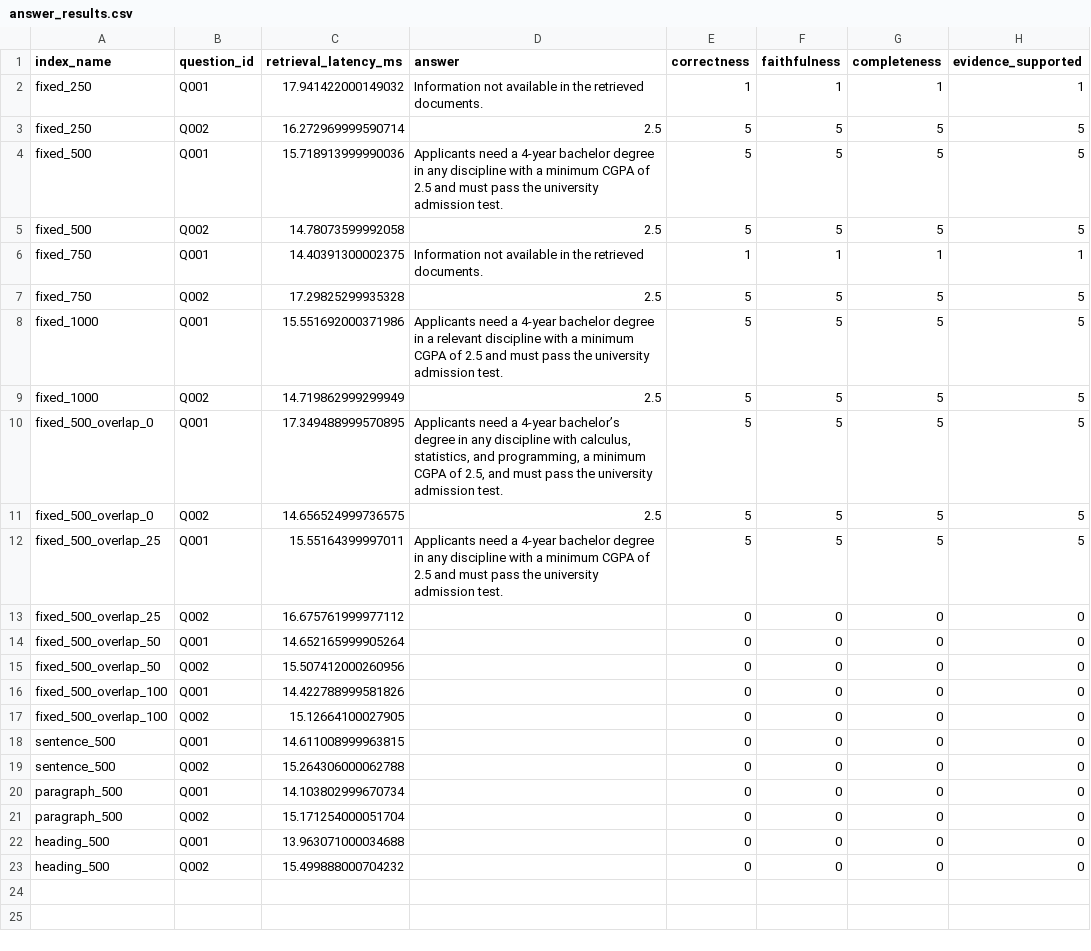
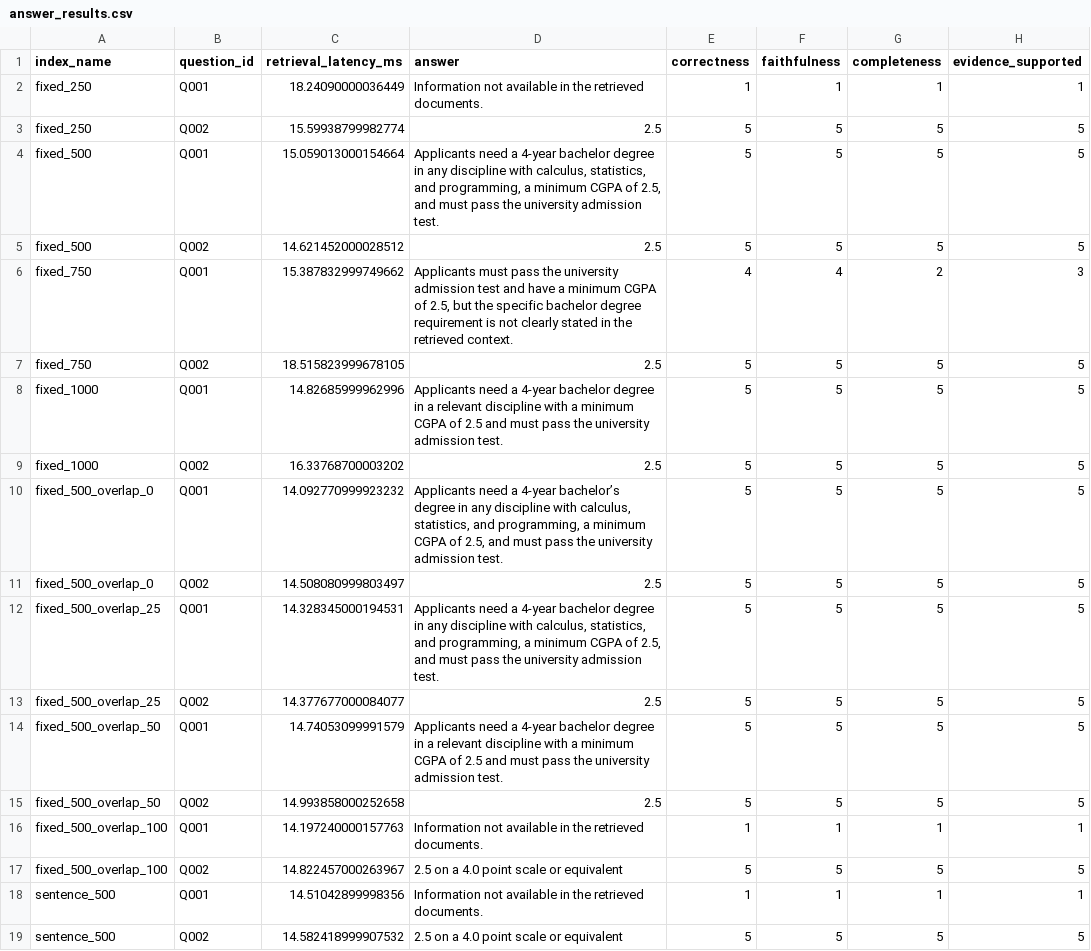
Before and after one commit to Nuserat/RAG-Chatbot, a CSV file: results/answer_results.csv, drawn as a sheet; only a part is shown; the diff covers the shown part only.

Commit message:
src.evaluate_answers

```diff
--- a/results/answer_results.csv
+++ b/results/answer_results.csv
@@ -1,23 +1,19 @@
 index_name,question_id,retrieval_latency_ms,answer,correctness,faithfulness,completeness,evidence_supported
-fixed_250,Q001,17.941422000149032,Information not available in the retrieved documents.,1,1,1,1
-fixed_250,Q002,16.272969999590714,2.5,5,5,5,5
-fixed_500,Q001,15.718913999990036,Applicants need a 4-year bachelor degree in any discipline with a minimum CGPA of 2.5 and must pass the university admission test.,5,5,5,5
-fixed_500,Q002,14.78073599992058,2.5,5,5,5,5
-fixed_750,Q001,14.40391300002375,Information not available in the retrieved documents.,1,1,1,1
-fixed_750,Q002,17.29825299935328,2.5,5,5,5,5
-fixed_1000,Q001,15.551692000371986,Applicants need a 4-year bachelor degree in a relevant discipline with a minimum CGPA of 2.5 and must pass the university admission test.,5,5,5,5
-fixed_1000,Q002,14.719862999299949,2.5,5,5,5,5
-fixed_500_overlap_0,Q001,17.349488999570895,"Applicants need a 4-year bachelor’s degree in any discipline with calculus, statistics, and programming, a minimum CGPA of 2.5, and must pass the university admission test.",5,5,5,5
-fixed_500_overlap_0,Q002,14.656524999736575,2.5,5,5,5,5
-fixed_500_overlap_25,Q001,15.55164399997011,Applicants need a 4-year bachelor degree in any discipline with a minimum CGPA of 2.5 and must pass the university admission test.,5,5,5,5
-fixed_500_overlap_25,Q002,16.675761999977112,,0,0,0,0
-fixed_500_overlap_50,Q001,14.652165999905264,,0,0,0,0
-fixed_500_overlap_50,Q002,15.507412000260956,,0,0,0,0
-fixed_500_overlap_100,Q001,14.422788999581826,,0,0,0,0
-fixed_500_overlap_100,Q002,15.12664100027905,,0,0,0,0
-sentence_500,Q001,14.611008999963815,,0,0,0,0
-sentence_500,Q002,15.264306000062788,,0,0,0,0
-paragraph_500,Q001,14.103802999670734,,0,0,0,0
-paragraph_500,Q002,15.171254000051704,,0,0,0,0
-heading_500,Q001,13.963071000034688,,0,0,0,0
-heading_500,Q002,15.499888000704232,,0,0,0,0
+fixed_250,Q001,18.24090000036449,Information not available in the retrieved documents.,1,1,1,1
+fixed_250,Q002,15.59938799982774,2.5,5,5,5,5
+fixed_500,Q001,15.059013000154664,"Applicants need a 4-year bachelor degree in any discipline with calculus, statistics, and programming, a minimum CGPA of 2.5, and must pass the university admission test.",5,5,5,5
+fixed_500,Q002,14.621452000028512,2.5,5,5,5,5
+fixed_750,Q001,15.387832999749662,"Applicants must pass the university admission test and have a minimum CGPA of 2.5, but the specific bachelor degree requirement is not clearly stated in the retrieved context.",4,4,2,3
+fixed_750,Q002,18.515823999678105,2.5,5,5,5,5
+fixed_1000,Q001,14.82685999962996,Applicants need a 4-year bachelor degree in a relevant discipline with a minimum CGPA of 2.5 and must pass the university admission test.,5,5,5,5
+fixed_1000,Q002,16.33768700003202,2.5,5,5,5,5
+fixed_500_overlap_0,Q001,14.092770999923232,"Applicants need a 4-year bachelor’s degree in any discipline with calculus, statistics, and programming, a minimum CGPA of 2.5, and must pass the university admission test.",5,5,5,5
+fixed_500_overlap_0,Q002,14.508080999803497,2.5,5,5,5,5
+fixed_500_overlap_25,Q001,14.328345000194531,"Applicants need a 4-year bachelor degree in any discipline with calculus, statistics, and programming, a minimum CGPA of 2.5, and must pass the university admission test.",5,5,5,5
+fixed_500_overlap_25,Q002,14.377677000084077,2.5,5,5,5,5
+fixed_500_overlap_50,Q001,14.74053099991579,Applicants need a 4-year bachelor degree in a relevant discipline with a minimum CGPA of 2.5 and must pass the university admission test.,5,5,5,5
+fixed_500_overlap_50,Q002,14.993858000252658,2.5,5,5,5,5
+fixed_500_overlap_100,Q001,14.197240000157763,Information not available in the retrieved documents.,1,1,1,1
+fixed_500_overlap_100,Q002,14.822457000263967,2.5 on a 4.0 point scale or equivalent,5,5,5,5
+sentence_500,Q001,14.51042899998356,Information not available in the retrieved documents.,1,1,1,1
+sentence_500,Q002,14.582418999907532,2.5 on a 4.0 point scale or equivalent,5,5,5,5
```
Also changed, not shown: 4 added rows elsewhere in this file, results/retrieval_results.csv.
